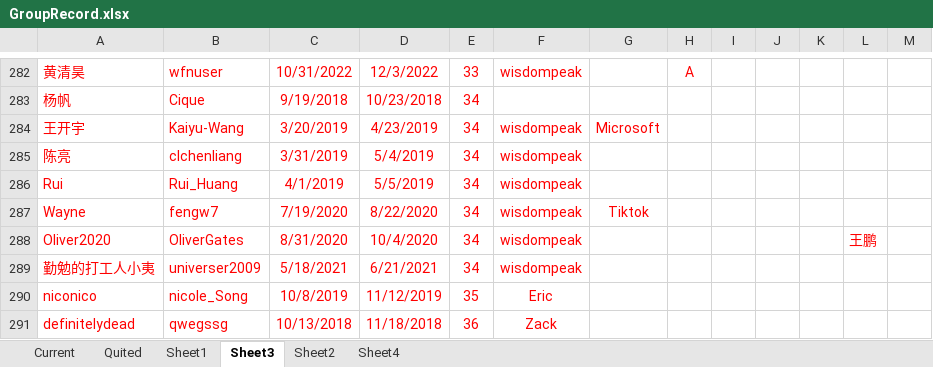
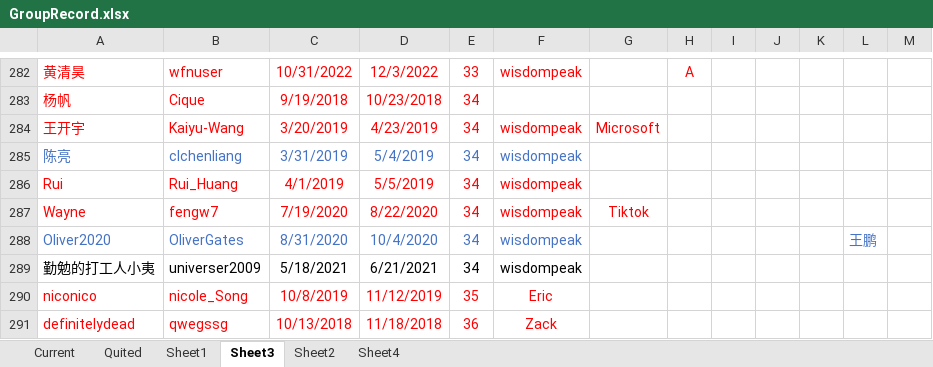
Before and after one commit to wisdompeak/lc-score-board, an Excel workbook: generateEXCEL/Data/Members/GroupRecord.xlsx, sheet Sheet3, drawn as a sheet; only a part is shown, gaps mark what is left out; values as stored, in another font and other column widths than the file's, no borders; the diff names each change by its address in the sheet, - before the commit and + after, or states it on an @@ line.

```diff
--- a/generateEXCEL/Data/Members/GroupRecord.xlsx (sheet Sheet3)
+++ b/generateEXCEL/Data/Members/GroupRecord.xlsx (sheet Sheet3)
-A285:F285 text colour: #FF0000
+A285:F285 text colour: #4472C4
-A288:F288 text colour: #FF0000
+A288:F288 text colour: #4472C4
-L288 text colour: #FF0000
+L288 text colour: #4472C4
-A289:F289 text colour: #FF0000
+A289:F289 text colour: black
```
Also changed, not shown: sheet Current, sheet Quited, generateEXCEL/index.xlsx, 19 other files.
